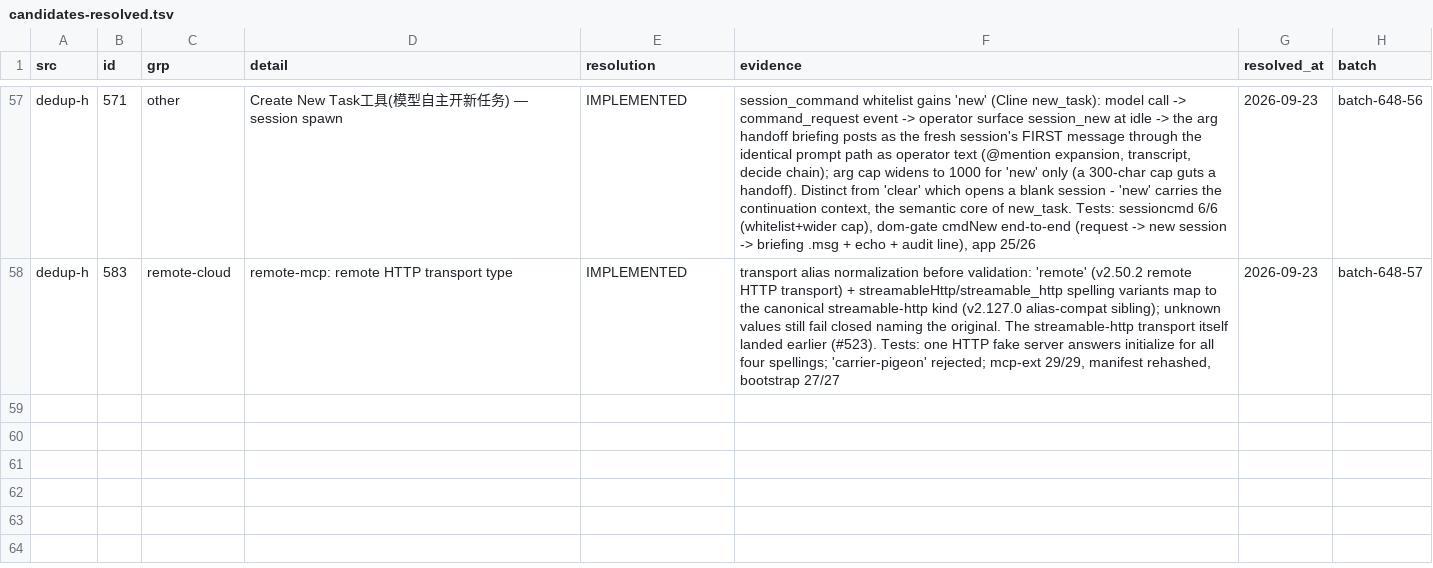
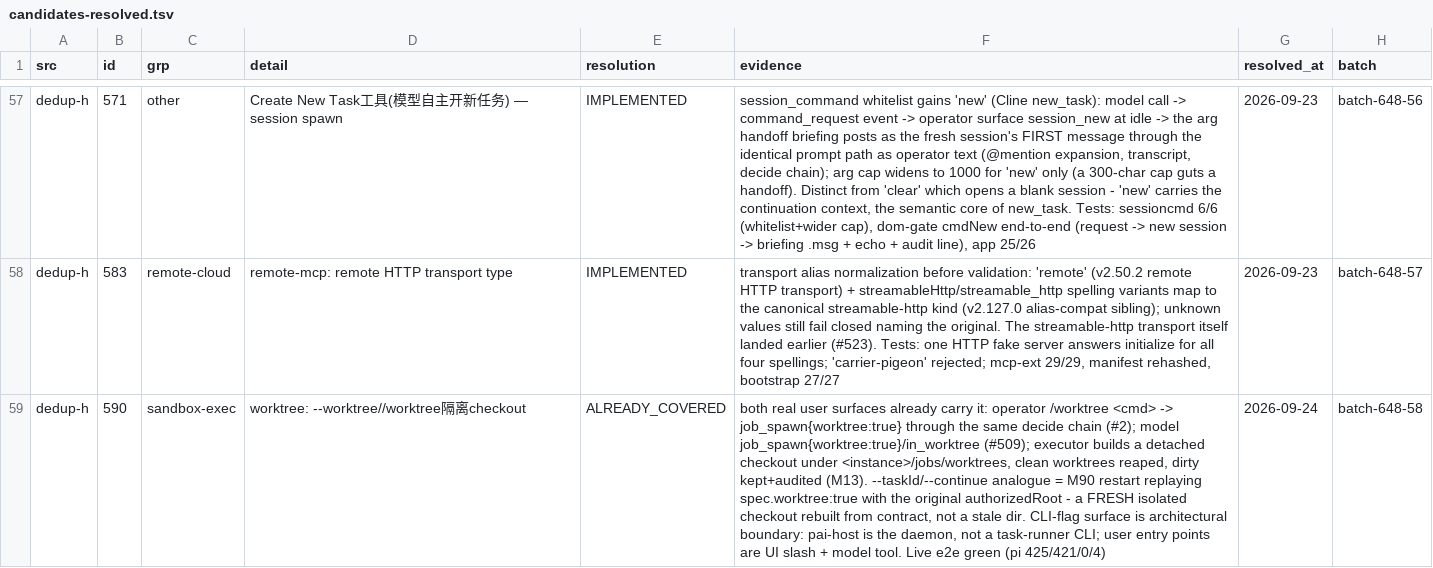
Before and after one commit to ooooooooooooooooooop/personal-ai, a TSV file: research/agent-harness-survey-v1/changelogs/_midreview/candidates-resolved.tsv, drawn as a sheet; only a part is shown, gaps mark what is left out; the diff names each change by its address in the sheet, - before the commit and + after, or states it on an @@ line.

Commit message:
dedup-h #590 ALREADY_COVERED: --worktree isolated checkout task
648 sequential ledger #58. Both real user surfaces already carry the
semantic: operator /worktree <cmd> -> job_spawn{worktree:true} (#2), model
job_spawn{worktree}/in_worktree (#509), executor detached checkout with
clean-reap/dirty-keep+audit (M13). --taskId/--continue analogue = M90
restart replaying spec.worktree with the original authorizedRoot - a fresh
isolated checkout rebuilt from contract. The literal CLI flag is an
architectural boundary: pai-host is the host daemon, not a task-runner
CLI. Ledger + audit section only.

```diff
--- a/research/agent-harness-survey-v1/changelogs/_midreview/candidates-resolved.tsv
+++ b/research/agent-harness-survey-v1/changelogs/_midreview/candidates-resolved.tsv
+row 59: dedup-h | 590 | sandbox-exec | worktree: --worktree//worktree隔离checkout | ALREADY_COVERED | both real user surfaces already carry it: operator /worktree <cmd> -> job_spawn{worktree:true} through the same decide chain (#2); model job_spawn{worktree:true}/in_worktree (#509); executor builds a detached checkout under <instance>/jobs/worktrees, clean worktrees reaped, dirty kept+audited (M13). --taskId/--continue analogue = M90 restart replaying spec.worktree:true with the original authorizedRoot - a FRESH isolated checkout rebuilt from contract, not a stale dir. CLI-flag surface is architectural boundary: pai-host is the daemon, not a task-runner CLI; user entry points are UI slash + model tool. Live e2e green (pi 425/421/0/4) | 2026-09-24 | batch-648-58
```
Also changed, not shown: 1 other file.
